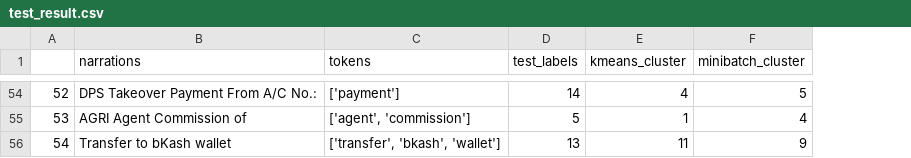
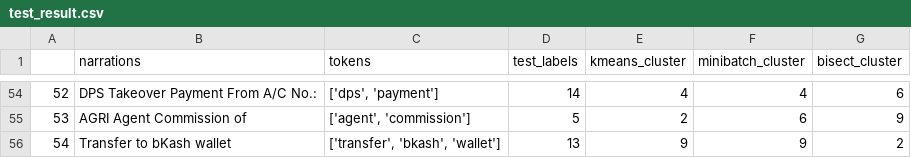
Before and after one commit to hishamcse/Business_Analytics_Transaction_Clustering, a CSV file: test_result.csv, drawn as a sheet; only a part is shown, gaps mark what is left out; the diff covers the shown part only; the diff names each change by its address in the sheet, - before the commit and + after, or states it on an @@ line.

Commit message:
Added bisecting kmeans clustering

```diff
--- a/test_result.csv
+++ b/test_result.csv
+column G (bisect_cluster), rows 54-56: 6 | 9 | 2
-C54 (tokens): ['payment']
+C54 (tokens): ['dps', 'payment']
-F54 (minibatch_cluster): 5
+F54 (minibatch_cluster): 4
-E55 (kmeans_cluster): 1
+E55 (kmeans_cluster): 2
-F55 (minibatch_cluster): 4
+F55 (minibatch_cluster): 6
-E56 (kmeans_cluster): 11
+E56 (kmeans_cluster): 9
```
Also changed, not shown: 63 edited cells elsewhere in this file, 1 other file.
